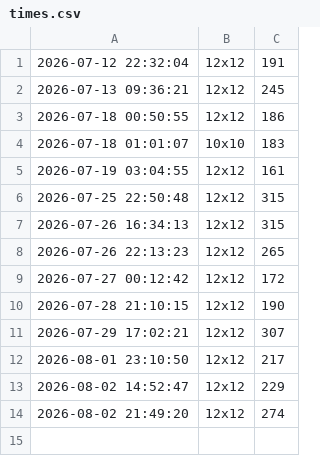
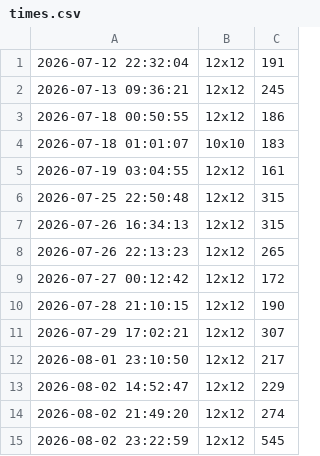
Before and after one commit to MurphLaws/dotfiles, a CSV file: games/saves/yayagram/times.csv, drawn as a sheet.

```diff
--- a/games/saves/yayagram/times.csv
+++ b/games/saves/yayagram/times.csv
@@ -14 +14,2 @@
 2026-08-02 21:49:20,12x12,274
+2026-08-02 23:22:59,12x12,545
```
Also changed, not shown: games/saves/tubes/times.csv, 1 other file.
